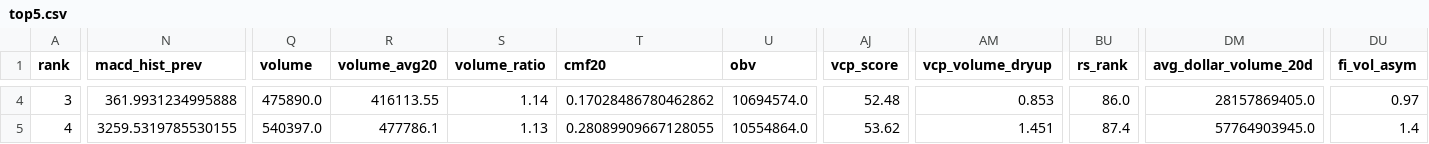
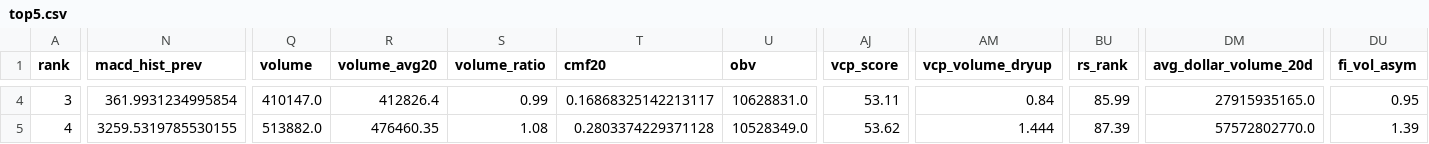
Before and after one commit to kyungseokpark/Stock_Agent_rev, a CSV file: output/kr/top5.csv, drawn as a sheet; only a part is shown, gaps mark what is left out; the diff covers the shown part only; the diff names each change by its address in the sheet, - before the commit and + after, or states it on an @@ line.

```diff
--- a/output/kr/top5.csv
+++ b/output/kr/top5.csv
-N4 (macd_hist_prev): 361.9931234995888
+N4 (macd_hist_prev): 361.9931234995854
-Q4 (volume): 475890.0
+Q4 (volume): 410147.0
-R4 (volume_avg20): 416113.55
+R4 (volume_avg20): 412826.4
-S4 (volume_ratio): 1.14
+S4 (volume_ratio): 0.99
-T4 (cmf20): 0.17028486780462862
+T4 (cmf20): 0.16868325142213117
-U4 (obv): 10694574.0
+U4 (obv): 10628831.0
-AJ4 (vcp_score): 52.48
+AJ4 (vcp_score): 53.11
-AM4 (vcp_volume_dryup): 0.853
+AM4 (vcp_volume_dryup): 0.84
-BU4 (rs_rank): 86.0
+BU4 (rs_rank): 85.99
-DM4 (avg_dollar_volume_20d): 28157869405.0
+DM4 (avg_dollar_volume_20d): 27915935165.0
-DU4 (fi_vol_asym): 0.97
+DU4 (fi_vol_asym): 0.95
-Q5 (volume): 540397.0
+Q5 (volume): 513882.0
-R5 (volume_avg20): 477786.1
+R5 (volume_avg20): 476460.35
-S5 (volume_ratio): 1.13
+S5 (volume_ratio): 1.08
-T5 (cmf20): 0.28089909667128055
+T5 (cmf20): 0.2803374229371128
-U5 (obv): 10554864.0
+U5 (obv): 10528349.0
-AM5 (vcp_volume_dryup): 1.451
+AM5 (vcp_volume_dryup): 1.444
-BU5 (rs_rank): 87.4
+BU5 (rs_rank): 87.39
-DM5 (avg_dollar_volume_20d): 57764903945.0
+DM5 (avg_dollar_volume_20d): 57572802770.0
-DU5 (fi_vol_asym): 1.4
+DU5 (fi_vol_asym): 1.39
```
Also changed, not shown: 147 edited cells elsewhere in this file, output/kr/full_result.csv, output/kr/performance_tracking.csv, 3 other files.
